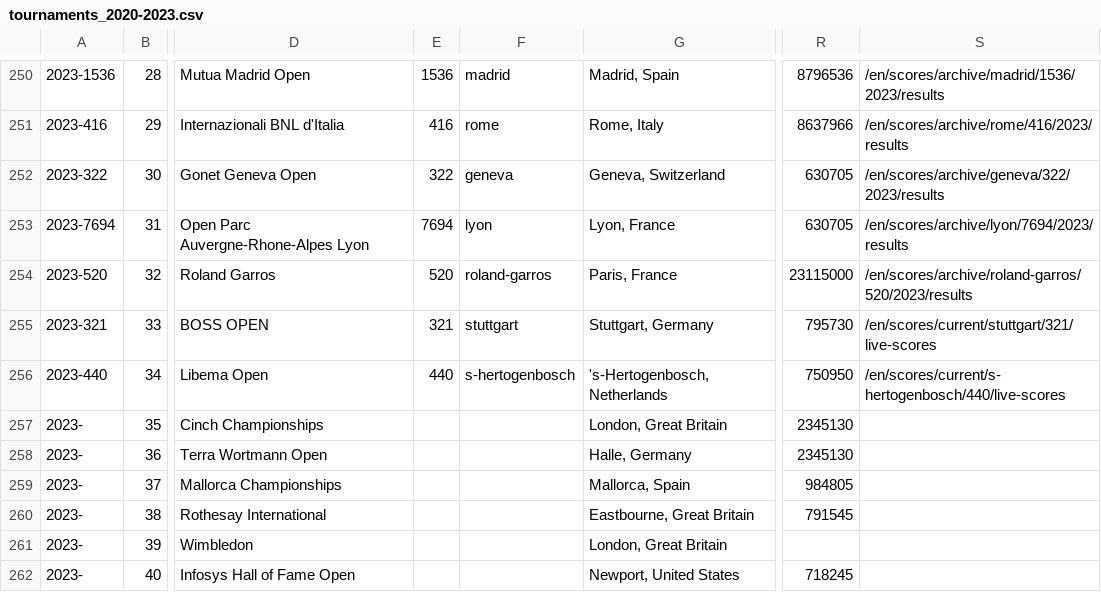
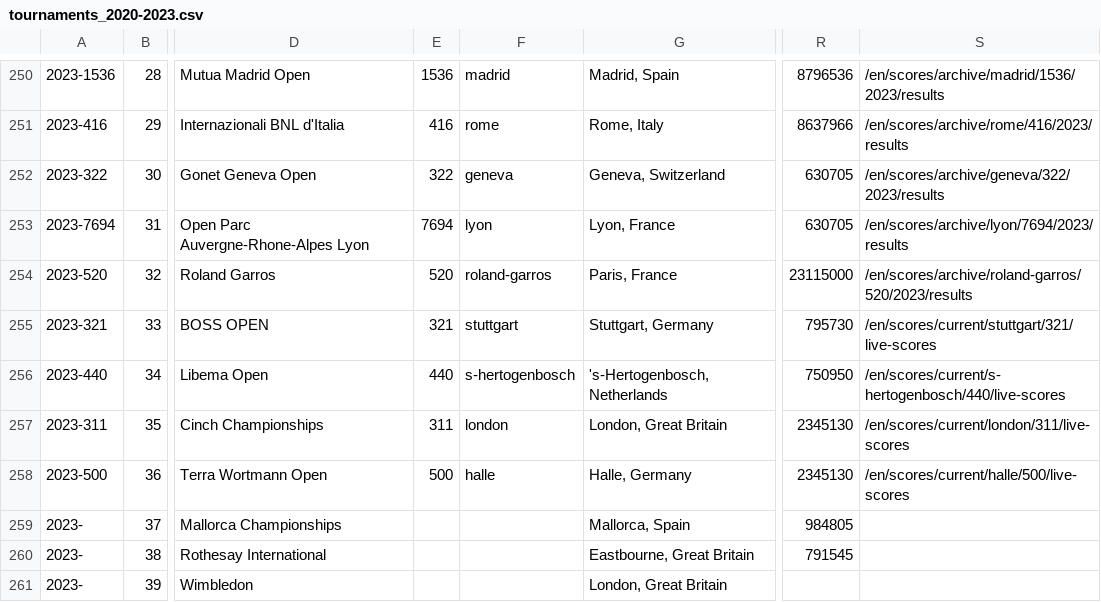
Before and after one commit to armstjc/atp-world-tour-tennis-data, a CSV file: csv/1_tournaments/tournaments_2020-2023.csv, drawn as a sheet; only a part is shown, gaps mark what is left out; the shorter side is filled out with more unchanged rows; the diff names each change by its address in the sheet, - before the commit and + after, or states it on an @@ line.

```diff
--- a/csv/1_tournaments/tournaments_2020-2023.csv
+++ b/csv/1_tournaments/tournaments_2020-2023.csv
-A257: 2023-
+A257: 2023-311
-E257: (empty)
+E257: 311
-F257: (empty)
+F257: london
-S257: (empty)
+S257: /en/scores/current/london/311/live-scores
-A258: 2023-
+A258: 2023-500
-E258: (empty)
+E258: 500
-F258: (empty)
+F258: halle
-S258: (empty)
+S258: /en/scores/current/halle/500/live-scores
```
